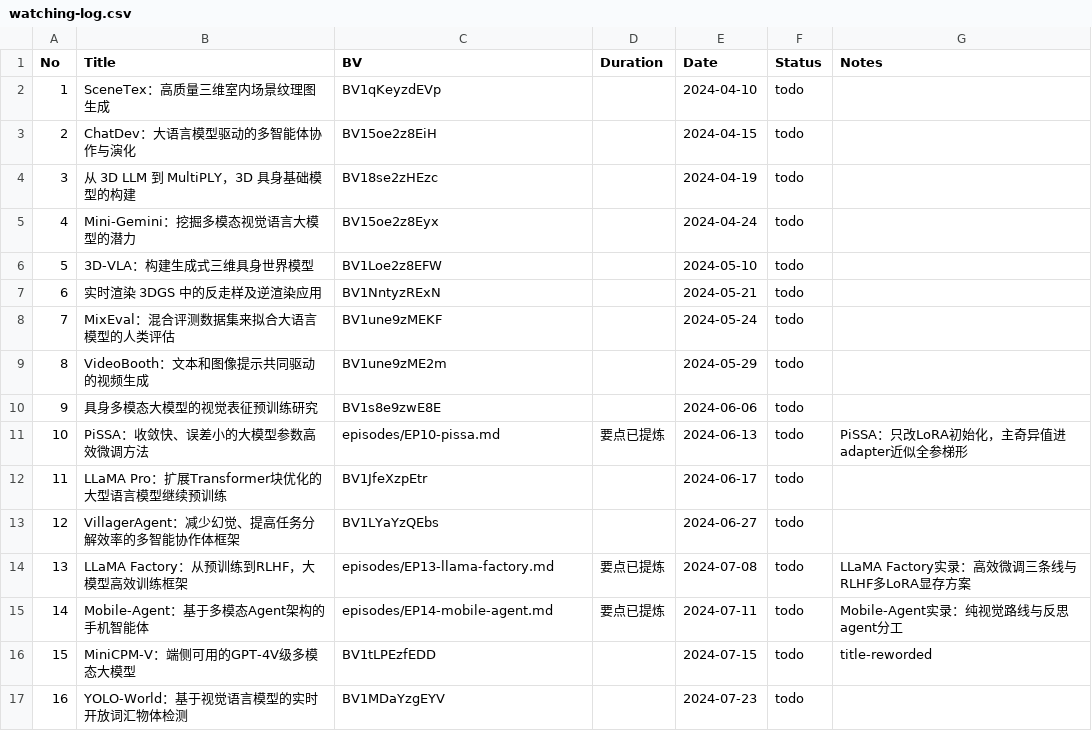
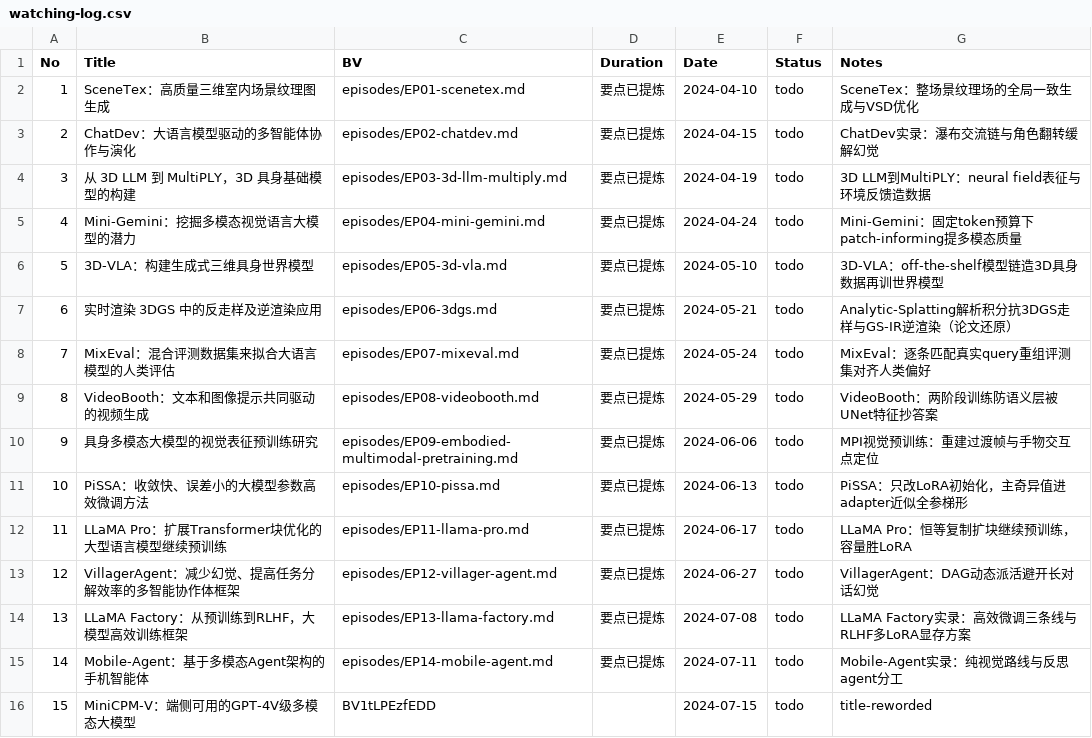
Before and after one commit to Papa-Panda/post-training, a CSV file: qingke-talk/watching-log.csv, drawn as a sheet; only a part is shown; the shorter side is filled out with more unchanged rows.

Commit message:
feat(qingke-talk): 批量纪要第8批（11期）
- 字幕实录版：EP1 SceneTex、EP2 ChatDev、EP3 3D LLM/MultiPLY、EP4 Mini-Gemini、EP5 3D-VLA、EP7 MixEval、EP8 VideoBooth、EP9 具身视觉预训练、EP11 LLaMA Pro、EP12 VillagerAgent
- 论文还原版：EP6 Analytic-Splatting/GS-IR（arXiv:2403.11056/2311.16473），B站视频无自有字幕轨
- 累计已完成 75 期

```diff
--- a/qingke-talk/watching-log.csv
+++ b/qingke-talk/watching-log.csv
@@ -1,14 +1,14 @@
 No,Title,BV,Duration,Date,Status,Notes
-1,SceneTex：高质量三维室内场景纹理图生成,BV1qKeyzdEVp,,2024-04-10,todo,
-2,ChatDev：大语言模型驱动的多智能体协作与演化,BV15oe2z8EiH,,2024-04-15,todo,
-3,从 3D LLM 到 MultiPLY，3D 具身基础模型的构建,BV18se2zHEzc,,2024-04-19,todo,
-4,Mini-Gemini：挖掘多模态视觉语言大模型的潜力,BV15oe2z8Eyx,,2024-04-24,todo,
-5,3D-VLA：构建生成式三维具身世界模型,BV1Loe2z8EFW,,2024-05-10,todo,
-6,实时渲染 3DGS 中的反走样及逆渲染应用,BV1NntyzRExN,,2024-05-21,todo,
-7,MixEval：混合评测数据集来拟合大语言模型的人类评估,BV1une9zMEKF,,2024-05-24,todo,
-8,VideoBooth：文本和图像提示共同驱动的视频生成,BV1une9zME2m,,2024-05-29,todo,
-9,具身多模态大模型的视觉表征预训练研究,BV1s8e9zwE8E,,2024-06-06,todo,
+1,SceneTex：高质量三维室内场景纹理图生成,episodes/EP01-scenetex.md,要点已提炼,2024-04-10,todo,SceneTex：整场景纹理场的全局一致生成与VSD优化
+2,ChatDev：大语言模型驱动的多智能体协作与演化,episodes/EP02-chatdev.md,要点已提炼,2024-04-15,todo,ChatDev实录：瀑布交流链与角色翻转缓解幻觉
+3,从 3D LLM 到 MultiPLY，3D 具身基础模型的构建,episodes/EP03-3d-llm-multiply.md,要点已提炼,2024-04-19,todo,3D LLM到MultiPLY：neural field表征与环境反馈造数据
+4,Mini-Gemini：挖掘多模态视觉语言大模型的潜力,episodes/EP04-mini-gemini.md,要点已提炼,2024-04-24,todo,Mini-Gemini：固定token预算下patch-informing提多模态质量
+5,3D-VLA：构建生成式三维具身世界模型,episodes/EP05-3d-vla.md,要点已提炼,2024-05-10,todo,3D-VLA：off-the-shelf模型链造3D具身数据再训世界模型
+6,实时渲染 3DGS 中的反走样及逆渲染应用,episodes/EP06-3dgs.md,要点已提炼,2024-05-21,todo,Analytic-Splatting解析积分抗3DGS走样与GS-IR逆渲染（论文还原）
+7,MixEval：混合评测数据集来拟合大语言模型的人类评估,episodes/EP07-mixeval.md,要点已提炼,2024-05-24,todo,MixEval：逐条匹配真实query重组评测集对齐人类偏好
+8,VideoBooth：文本和图像提示共同驱动的视频生成,episodes/EP08-videobooth.md,要点已提炼,2024-05-29,todo,VideoBooth：两阶段训练防语义层被UNet特征抄答案
+9,具身多模态大模型的视觉表征预训练研究,episodes/EP09-embodied-multimodal-pretraining.md,要点已提炼,2024-06-06,todo,MPI视觉预训练：重建过渡帧与手物交互点定位
 10,PiSSA：收敛快、误差小的大模型参数高效微调方法,episodes/EP10-pissa.md,要点已提炼,2024-06-13,todo,PiSSA：只改LoRA初始化，主奇异值进adapter近似全参梯形
-11,LLaMA Pro：扩展Transformer块优化的大型语言模型继续预训练,BV1JfeXzpEtr,,2024-06-17,todo,
-12,VillagerAgent：减少幻觉、提高任务分解效率的多智能协作体框架,BV1LYaYzQEbs,,2024-06-27,todo,
+11,LLaMA Pro：扩展Transformer块优化的大型语言模型继续预训练,episodes/EP11-llama-pro.md,要点已提炼,2024-06-17,todo,LLaMA Pro：恒等复制扩块继续预训练，容量胜LoRA
+12,VillagerAgent：减少幻觉、提高任务分解效率的多智能协作体框架,episodes/EP12-villager-agent.md,要点已提炼,2024-06-27,todo,VillagerAgent：DAG动态派活避开长对话幻觉
 13,LLaMA Factory：从预训练到RLHF，大模型高效训练框架,episodes/EP13-llama-factory.md,要点已提炼,2024-07-08,todo,LLaMA Factory实录：高效微调三条线与RLHF多LoRA显存方案
```
Also changed, not shown: qingke-talk/episode-index.csv, 33 other files.
